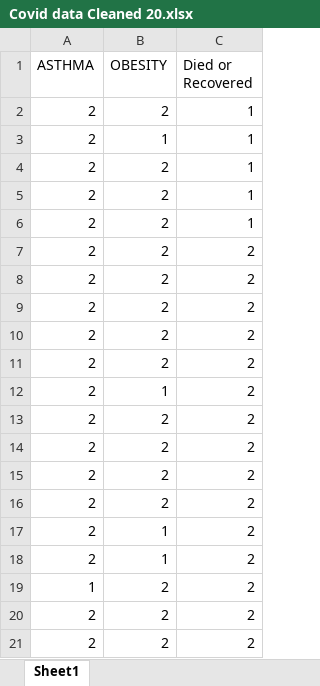
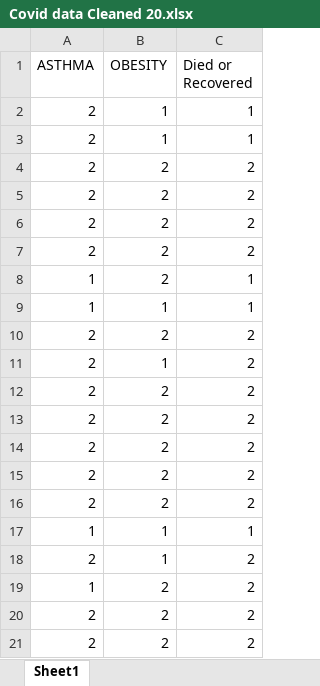
Before and after one commit to MosesWongCQ/WQD7005-FinalExamDataset-MosesWongS2134986, an Excel workbook: Covid data Cleaned 20.xlsx, sheet Sheet1, drawn as a sheet; values as stored, in another font and other column widths than the file's, no borders; removed rows and columns are numbered as before the commit, all else as after; the diff names each change by its address in the sheet, - before the commit and + after, or states it on an @@ line.

Commit message:
Add files via upload

```diff
--- a/Covid data Cleaned 20.xlsx (sheet Sheet1)
+++ b/Covid data Cleaned 20.xlsx (sheet Sheet1)
-row 2: 2 | 2 | 1
-B3 (OBESITY): 2
+B3 (OBESITY): 1
-row 5: 2 | 2 | 1
-row 6: 2 | 2 | 1
+row 8: 1 | 2 | 1
+row 9: 1 | 1 | 1
-row 17: 2 | 1 | 2
+row 16: 2 | 2 | 2
+row 17: 1 | 1 | 1
```
